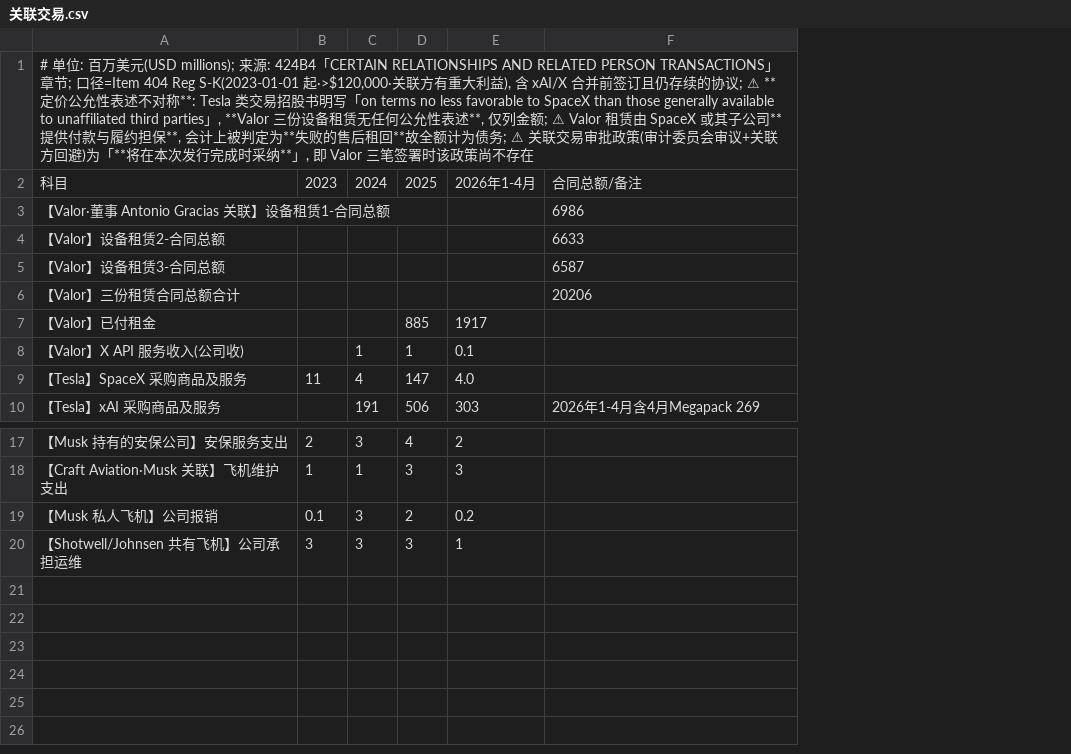
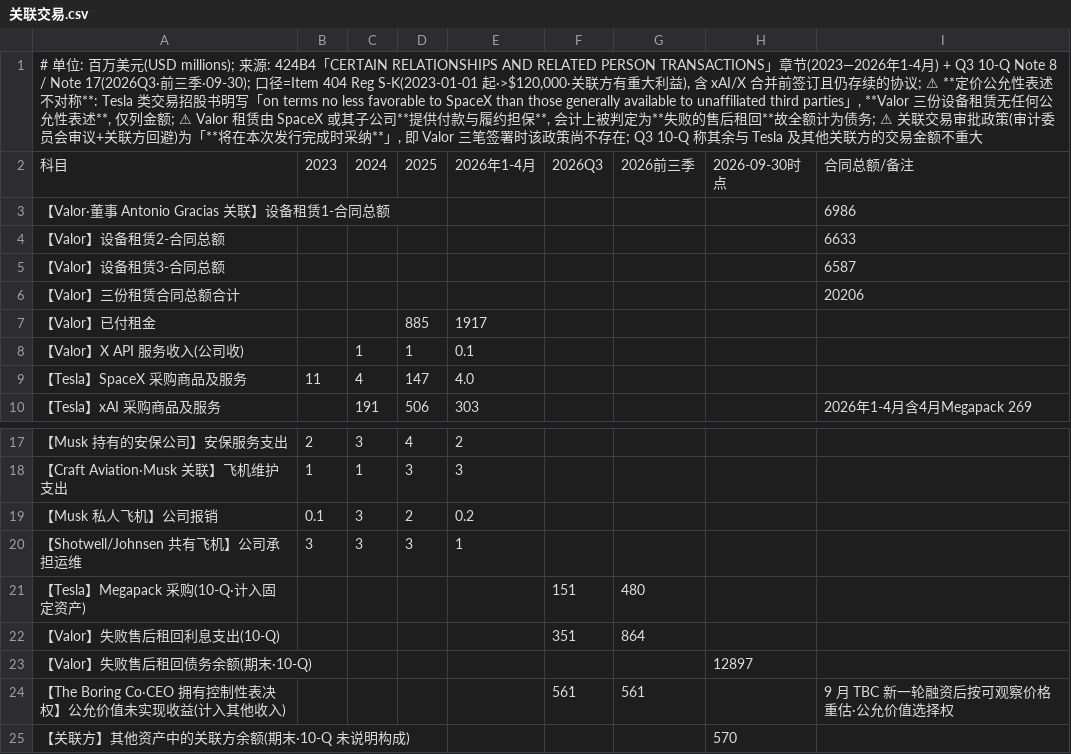
Before and after one commit to opings/investor-analyzer, a CSV file: finance/spacex/财务数据/关联交易.csv, drawn as a sheet; only a part is shown, gaps mark what is left out; the diff names each change by its address in the sheet, - before the commit and + after, or states it on an @@ line.

```diff
--- a/finance/spacex/财务数据/关联交易.csv
+++ b/finance/spacex/财务数据/关联交易.csv
+column F, row 2: 2026Q3
+column G, row 2: 2026前三季
+column H, row 2: 2026-09-30时点
-A1: …TRANSACTIONS」章节; 口径=Item 404 Reg S-K(2023-01-01 起·>$120,000·关联方有重大利益), 含 xAI/X 合并前签订且仍存续的协议; ⚠ **定价公允性表述不对称**: Tesla 类交易招股书明写「on terms no less favorable to SpaceX than those generally available to unaffiliated third parties」, **Valor 三份设备租赁无任何公允性表述**, 仅列金额; ⚠ Valor 租赁由 SpaceX 或其子公司**提供付款与履约担保**, 会计上被判定为**失败的售后租回**故全额计为债务; ⚠ 关联交易审批政策(审计委员会审议+关联方回避)为「**将在本次发行完成时采纳**」, 即 Valor 三笔签署时该政策尚不存在
+A1: …TRANSACTIONS」章节(2023—2026年1-4月) + Q3 10-Q Note 8 / Note 17(2026Q3·前三季·09-30); 口径=Item 404 Reg S-K(2023-01-01 起·>$120,000·关联方有重大利益), 含 xAI/X 合并前签订且仍存续的协议; ⚠ **定价公允性表述不对称**: Tesla 类交易招股书明写「on terms no less favorable to SpaceX than those generally available to unaffiliated third parties」, **Valor 三份设备租赁无任何公允性表述**, 仅列金额; ⚠ Valor 租赁由 SpaceX 或其子公司**提供付款与履约担保**, 会计上被判定为**失败的售后租回**故全额计为债务; ⚠ 关联交易审批政策(审计委员会审议+关联方回避)为「**将在本次发行完成时采纳**」, 即 Valor 三笔签署时该政策尚不存在; Q3 10-Q 称其余与 Tesla 及其他关联方的交易金额不重大
+row 21: 【Tesla】Megapack 采购(10-Q·计入固定资产) |  |  |  |  | 151 | 480
+row 22: 【Valor】失败售后租回利息支出(10-Q) |  |  |  |  | 351 | 864
+row 23: 【Valor】失败售后租回债务余额(期末·10-Q) |  |  |  |  |  |  | 12897
+row 24: 【The Boring Co·CEO 拥有控制性表决权】公允价值未实现收益(计入其他收入) |  |  |  |  | 561 | 561 |  | 9 月 TBC 新一轮融资后按可观察价格重估·公允价值选择权
+row 25: 【关联方】其他资产中的关联方余额(期末·10-Q 未说明构成) |  |  |  |  |  |  | 570
```
Also changed, not shown: finance/spacex/财务数据/中期财务-2026.csv, finance/spacex/财务数据/中期资产负债表-2026.csv, 14 other files.
